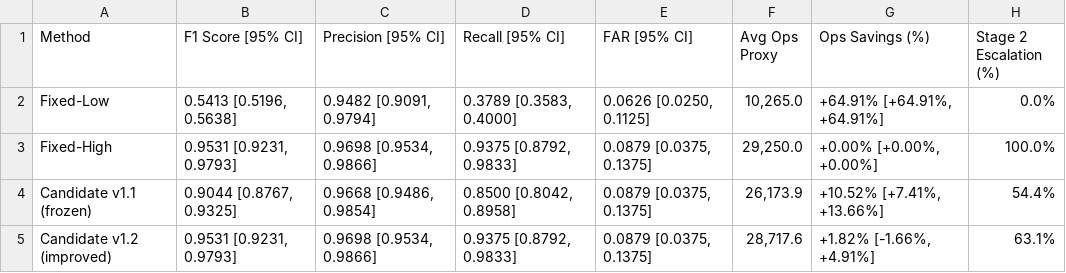
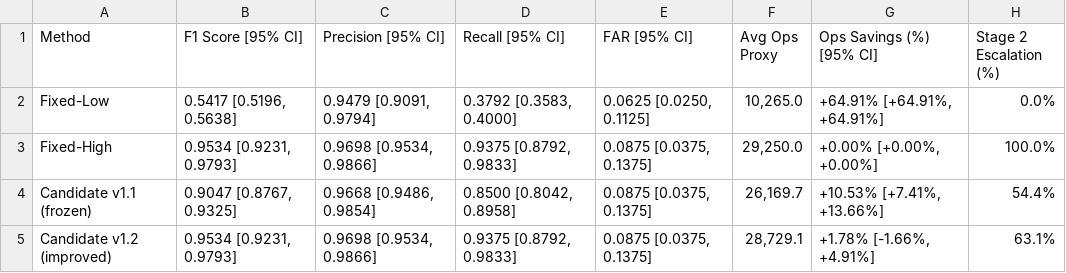
Before and after one commit to yashbohra26/adaptive-acoustic-monitoring, a CSV file: results/tables/v1_2_overall_performance_table.csv, drawn as a sheet.

```diff
--- a/results/tables/v1_2_overall_performance_table.csv
+++ b/results/tables/v1_2_overall_performance_table.csv
@@ -1,5 +1,5 @@
-Method,F1 Score [95% CI],Precision [95% CI],Recall [95% CI],FAR [95% CI],Avg Ops Proxy,Ops Savings (%),Stage 2 Escalation (%)
-Fixed-Low,"0.5413 [0.5196, 0.5638]","0.9482 [0.9091, 0.9794]","0.3789 [0.3583, 0.4000]","0.0626 [0.0250, 0.1125]","10,265.0","+64.91% [+64.91%, +64.91%]",0.0%
-Fixed-High,"0.9531 [0.9231, 0.9793]","0.9698 [0.9534, 0.9866]","0.9375 [0.8792, 0.9833]","0.0879 [0.0375, 0.1375]","29,250.0","+0.00% [+0.00%, +0.00%]",100.0%
-Candidate v1.1 (frozen),"0.9044 [0.8767, 0.9325]","0.9668 [0.9486, 0.9854]","0.8500 [0.8042, 0.8958]","0.0879 [0.0375, 0.1375]","26,173.9","+10.52% [+7.41%, +13.66%]",54.4%
-Candidate v1.2 (improved),"0.9531 [0.9231, 0.9793]","0.9698 [0.9534, 0.9866]","0.9375 [0.8792, 0.9833]","0.0879 [0.0375, 0.1375]","28,717.6","+1.82% [-1.66%, +4.91%]",63.1%
+Method,F1 Score [95% CI],Precision [95% CI],Recall [95% CI],FAR [95% CI],Avg Ops Proxy,Ops Savings (%) [95% CI],Stage 2 Escalation (%)
+Fixed-Low,"0.5417 [0.5196, 0.5638]","0.9479 [0.9091, 0.9794]","0.3792 [0.3583, 0.4000]","0.0625 [0.0250, 0.1125]","10,265.0","+64.91% [+64.91%, +64.91%]",0.0%
+Fixed-High,"0.9534 [0.9231, 0.9793]","0.9698 [0.9534, 0.9866]","0.9375 [0.8792, 0.9833]","0.0875 [0.0375, 0.1375]","29,250.0","+0.00% [+0.00%, +0.00%]",100.0%
+Candidate v1.1 (frozen),"0.9047 [0.8767, 0.9325]","0.9668 [0.9486, 0.9854]","0.8500 [0.8042, 0.8958]","0.0875 [0.0375, 0.1375]","26,169.7","+10.53% [+7.41%, +13.66%]",54.4%
+Candidate v1.2 (improved),"0.9534 [0.9231, 0.9793]","0.9698 [0.9534, 0.9866]","0.9375 [0.8792, 0.9833]","0.0875 [0.0375, 0.1375]","28,729.1","+1.78% [-1.66%, +4.91%]",63.1%
```
Also changed, not shown: 14 other files.
